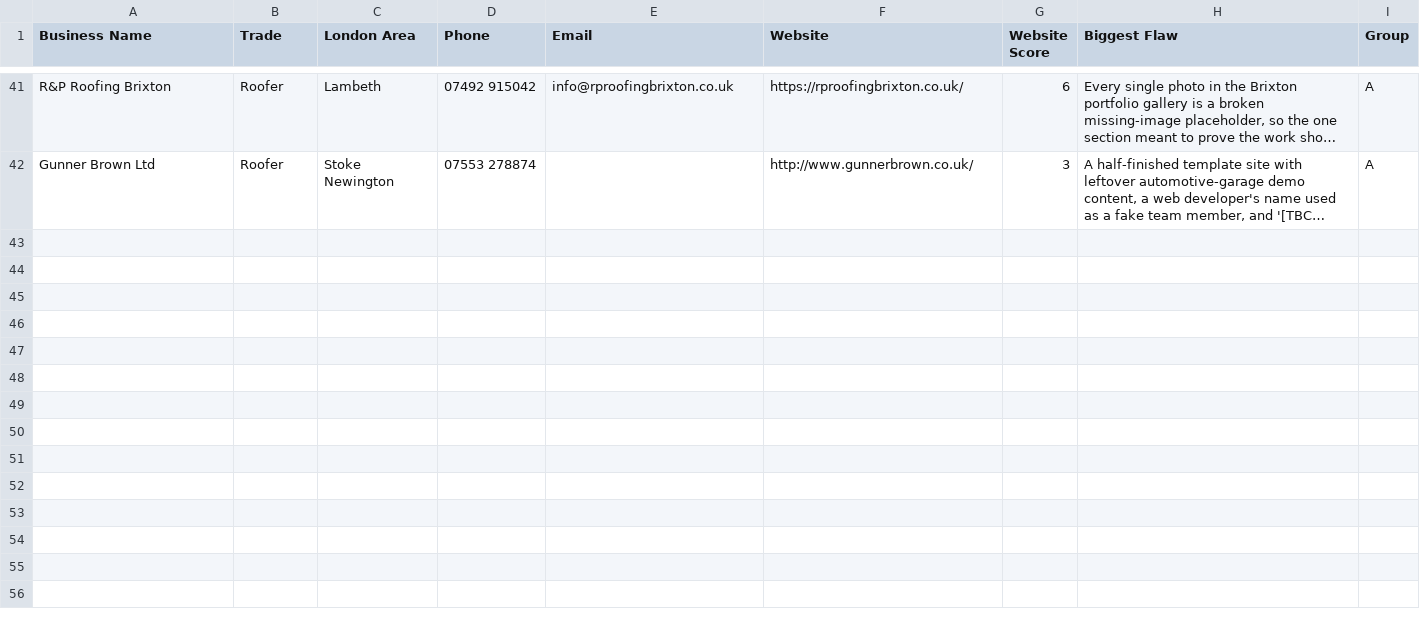
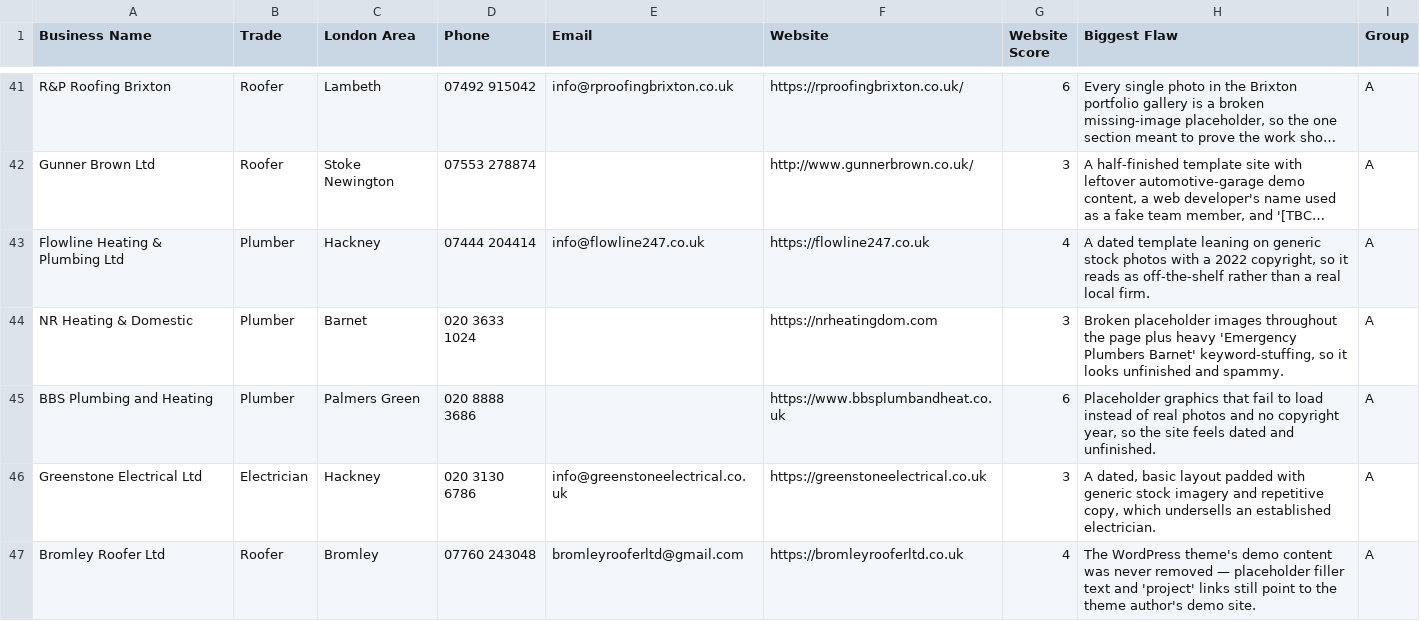
Before and after one commit to jackhuhmate-spec/Claude-code-website-workflow, a CSV file: leads.csv, drawn as a sheet; only a part is shown, gaps mark what is left out; long unchanged cells end in …; the diff covers the shown part only; the diff names each change by its address in the sheet, - before the commit and + after, or states it on an @@ line.

```diff
--- a/leads.csv
+++ b/leads.csv
+row 43: Flowline Heating & Plumbing Ltd | Plumber | Hackney | 07444 204414 | info@flowline247.co.uk | https://flowline247.co.uk | 4 | A dated template leaning on generic stock photos with a 2022 copyright, so it reads as off-the-shelf rather than a real local firm. | A
+row 44: NR Heating & Domestic | Plumber | Barnet | 020 3633 1024 |  | https://nrheatingdom.com | 3 | Broken placeholder images throughout the page plus heavy 'Emergency Plumbers Barnet' keyword-stuffing, so it looks unfinished and spammy. | A
+row 45: BBS Plumbing and Heating | Plumber | Palmers Green | 020 8888 3686 |  | https://www.bbsplumbandheat.co.uk | 6 | Placeholder graphics that fail to load instead of real photos and no copyright year, so the site feels dated and unfinished. | A
+row 46: Greenstone Electrical Ltd | Electrician | Hackney | 020 3130 6786 | info@greenstoneelectrical.co.uk | https://greenstoneelectrical.co.uk | 3 | A dated, basic layout padded with generic stock imagery and repetitive copy, which undersells an established electrician. | A
+row 47: Bromley Roofer Ltd | Roofer | Bromley | 07760 243048 | bromleyrooferltd@gmail.com | https://bromleyrooferltd.co.uk | 4 | The WordPress theme's demo content was never removed — placeholder filler text and 'project' links still point to the theme author's demo site. | A
```
Also changed, not shown: 5 added rows elsewhere in this file, sent_log.csv, 1 other file.
